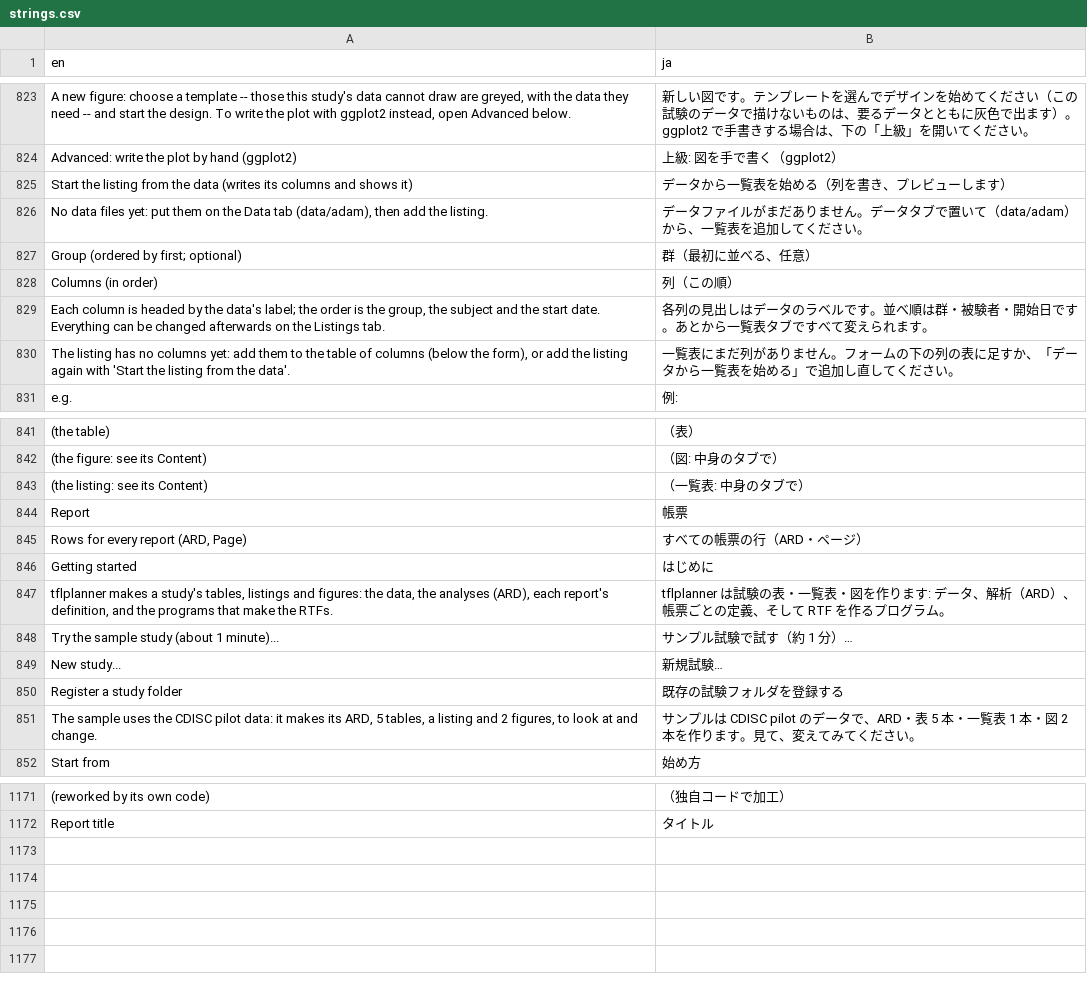
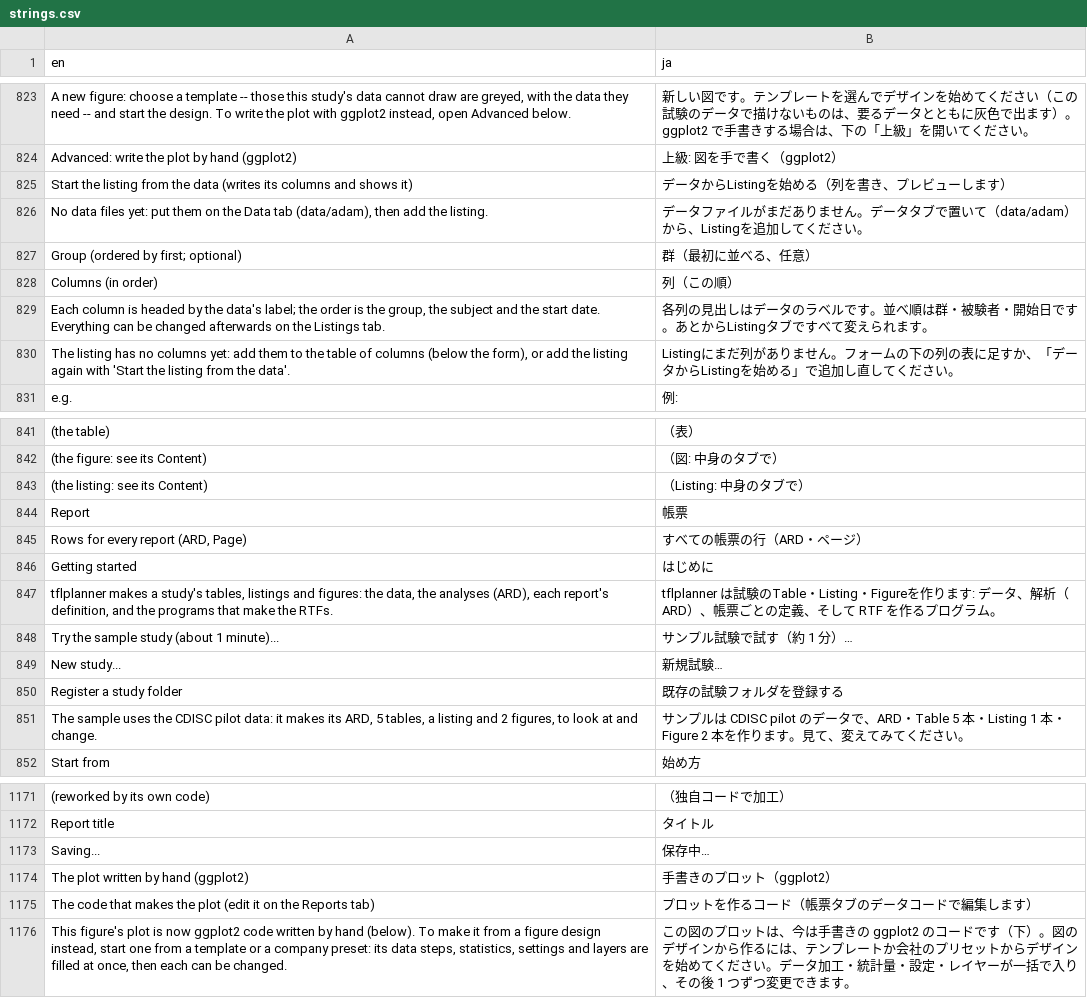
Before and after one commit to ichirio/tflplanner, a CSV file: inst/i18n/strings.csv, drawn as a sheet; only a part is shown, gaps mark what is left out; the diff covers the shown part only; the diff names each change by its address in the sheet, - before the commit and + after, or states it on an @@ line.

```diff
--- a/inst/i18n/strings.csv
+++ b/inst/i18n/strings.csv
-B825 (ja): データから一覧表を始める（列を書き、プレビューします）
+B825 (ja): データからListingを始める（列を書き、プレビューします）
-B826 (ja): …）から、一覧表を追加し…
+B826 (ja): …）から、Listingを追加し…
-B829 (ja): …あとから一覧表タブです…
+B829 (ja): …あとからListingタブです…
-B830 (ja): 一覧表にまだ列がありません。フォームの下の列の表に足すか、「データから一覧表を始める…
+B830 (ja): Listingにまだ列がありません。フォームの下の列の表に足すか、「データからListingを始める…
-B843 (ja): （一覧表: 中身のタブで）
+B843 (ja): （Listing: 中身のタブで）
-B847 (ja): …は試験の表・一覧表・図を作りま…
+B847 (ja): …は試験のTable・Listing・Figureを作りま…
-B851 (ja): …で、ARD・表 5 本・一覧表 1 本・図 2 本を作…
+B851 (ja): …で、ARD・Table 5 本・Listing 1 本・Figure 2 本を作…
+row 1173: Saving... | 保存中…
+row 1174: The plot written by hand (ggplot2) | 手書きのプロット（ggplot2）
+row 1175: The code that makes the plot (edit it on the Reports tab) | プロットを作るコード（帳票タブのデータコードで編集します）
+row 1176: This figure's plot is now ggplot2 code written by hand (below). To make it from a figure design instead, start one from a template or a company preset: its data steps, statistics, settings and layers are filled at once, then each can be changed. | この図のプロットは、今は手書きの ggplot2 のコードです（下）。図のデザインから作るには、テンプレートか会社のプリセットからデザインを始めてください。データ加工・統計量・設定・レイヤーが一括で入り、その後 1 つずつ変更できます。
```
Also changed, not shown: 3 edited cells elsewhere in this file, 6 other files.
